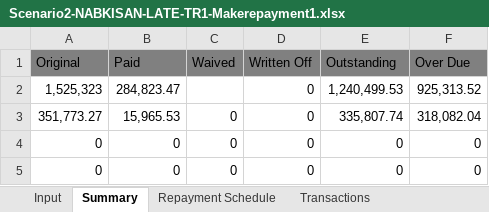
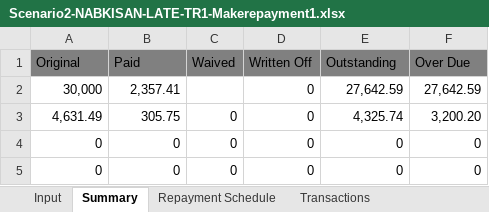
Before and after one commit to kadisoujanya/Automation--Initiative, an Excel workbook: Mifos Automation Excels/Client/Scenario2-NABKISAN-LATE-TR1-Makerepayment1.xlsx, sheet Summary, drawn as a sheet; values as stored, in another font and other column widths than the file's, no borders; removed rows and columns are numbered as before the commit, all else as after; the diff names each change by its address in the sheet, - before the commit and + after, or states it on an @@ line.

```diff
--- a/Mifos Automation Excels/Client/Scenario2-NABKISAN-LATE-TR1-Makerepayment1.xlsx (sheet Summary)
+++ b/Mifos Automation Excels/Client/Scenario2-NABKISAN-LATE-TR1-Makerepayment1.xlsx (sheet Summary)
-row 2: 1,525,323 | 284,823.47 |  | 0 | 1,240,499.53 | 925,313.52
-row 3: 351,773.27 | 15,965.53 | 0 | 0 | 335,807.74 | 318,082.04
+row 2: 30,000 | 2,357.41 |  | 0 | 27,642.59 | 27,642.59
+row 3: 4,631.49 | 305.75 | 0 | 0 | 4,325.74 | 3,200.20
```
Also changed, not shown: sheet Repayment Schedule, sheet Transactions, sheet Input, Mifos Automation Excels/Client/Scenario2-NABKISAN-LATE-TR1-Newcreateloan1.xlsx, Mifos Automation Excels/Client/Scenario3-NABKISAN-ONTIME-TR1-Makerepayment1.xlsx, 16 other files.
